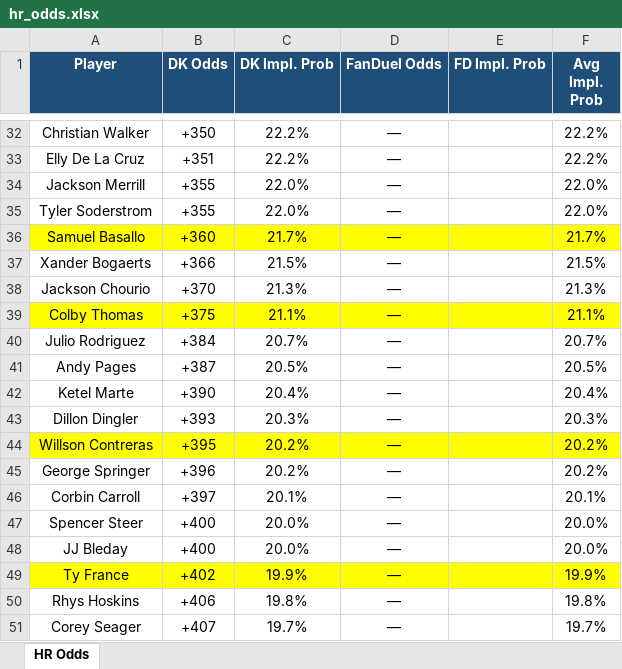
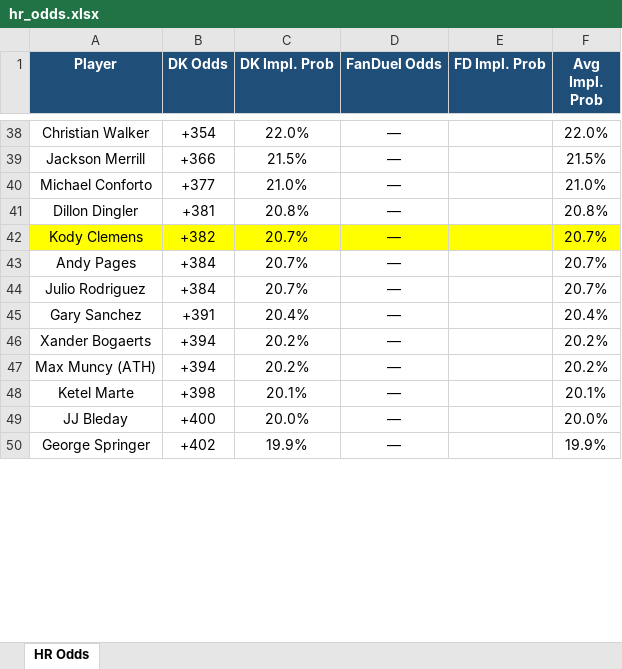
Before and after one commit to kornbergercharles-prog/HR-Odds-Scraper, an Excel workbook: hr_odds.xlsx, sheet HR Odds, drawn as a sheet; only a part is shown, gaps mark what is left out; values as stored, in another font and other column widths than the file's, no borders; removed rows and columns are numbered as before the commit, all else as after; the diff covers the shown part only; the diff names each change by its address in the sheet, - before the commit and + after, or states it on an @@ line.

```diff
--- a/hr_odds.xlsx (sheet HR Odds)
+++ b/hr_odds.xlsx (sheet HR Odds)
-B38 (DK Odds): +350
+B38 (DK Odds): +354
-C38 (DK Impl. Prob): 22.2%
+C38 (DK Impl. Prob): 22.0%
-F38 (Avg Impl. Prob): 22.2%
+F38 (Avg Impl. Prob): 22.0%
-row 33: Elly De La Cruz | +351 | 22.2% | — |  | 22.2%
-B39 (DK Odds): +355
+B39 (DK Odds): +366
-C39 (DK Impl. Prob): 22.0%
+C39 (DK Impl. Prob): 21.5%
-F39 (Avg Impl. Prob): 22.0%
+F39 (Avg Impl. Prob): 21.5%
-row 35: Tyler Soderstrom | +355 | 22.0% | — |  | 22.0%
-row 36: Samuel Basallo | +360 | 21.7% | — |  | 21.7%
-row 37: Xander Bogaerts | +366 | 21.5% | — |  | 21.5%
-row 38: Jackson Chourio | +370 | 21.3% | — |  | 21.3%
-row 39: Colby Thomas | +375 | 21.1% | — |  | 21.1%
+row 40: Michael Conforto | +377 | 21.0% | — |  | 21.0%
+row 41: Dillon Dingler | +381 | 20.8% | — |  | 20.8%
+row 42: Kody Clemens | +382 | 20.7% | — |  | 20.7%
+row 43: Andy Pages | +384 | 20.7% | — |  | 20.7%
-row 41: Andy Pages | +387 | 20.5% | — |  | 20.5%
-A45 (Player): Ketel Marte
+A45 (Player): Gary Sanchez
-B45 (DK Odds): +390
+B45 (DK Odds): +391
-row 43: Dillon Dingler | +393 | 20.3% | — |  | 20.3%
-A46 (Player): Willson Contreras
+A46 (Player): Xander Bogaerts
-A46:F46 fill: #FFFF00
+A46:F46 fill: none
-B46 (DK Odds): +395
+B46 (DK Odds): +394
-A47 (Player): George Springer
+A47 (Player): Max Muncy (ATH)
-B47 (DK Odds): +396
+B47 (DK Odds): +394
-A48 (Player): Corbin Carroll
+A48 (Player): Ketel Marte
-B48 (DK Odds): +397
+B48 (DK Odds): +398
-row 47: Spencer Steer | +400 | 20.0% | — |  | 20.0%
-A50 (Player): Ty France
+A50 (Player): George Springer
-A50:F50 fill: #FFFF00
+A50:F50 fill: none
-row 50: Rhys Hoskins | +406 | 19.8% | — |  | 19.8%
-row 51: Corey Seager | +407 | 19.7% | — |  | 19.7%
```
Also changed, not shown: 102 added rows, 75 removed rows, 159 edited cells and cell formats elsewhere in this sheet, 2 other files.
